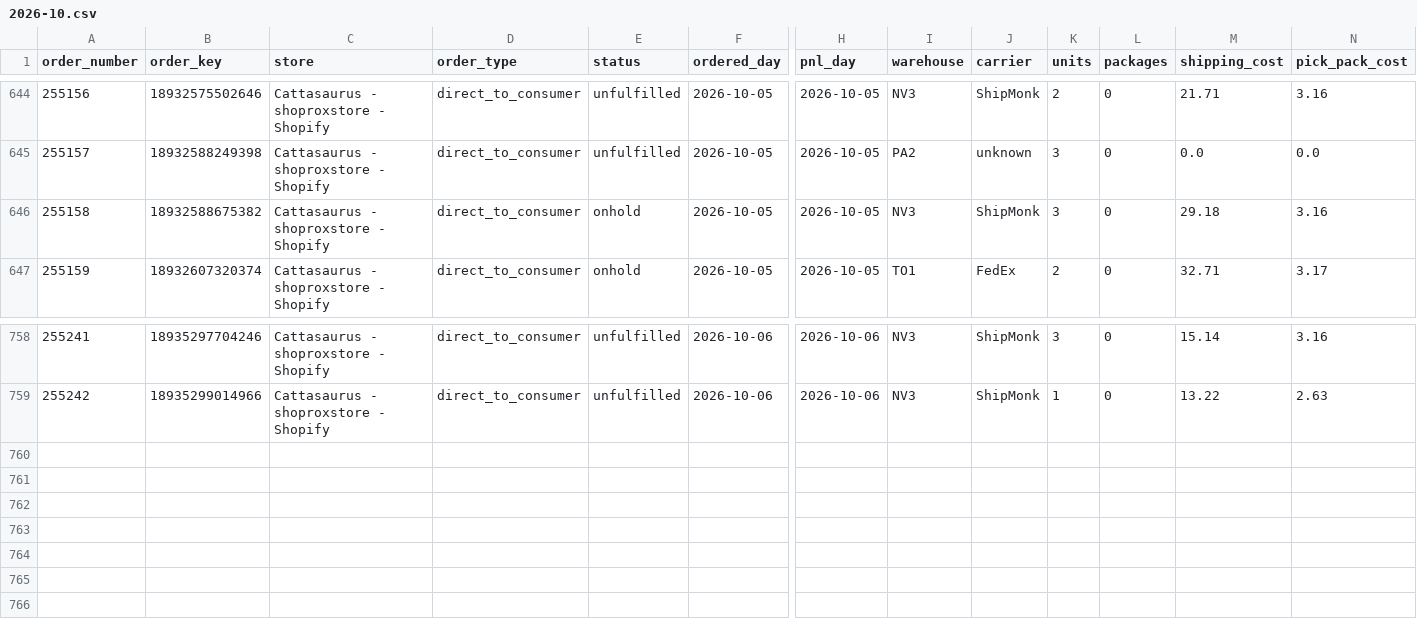
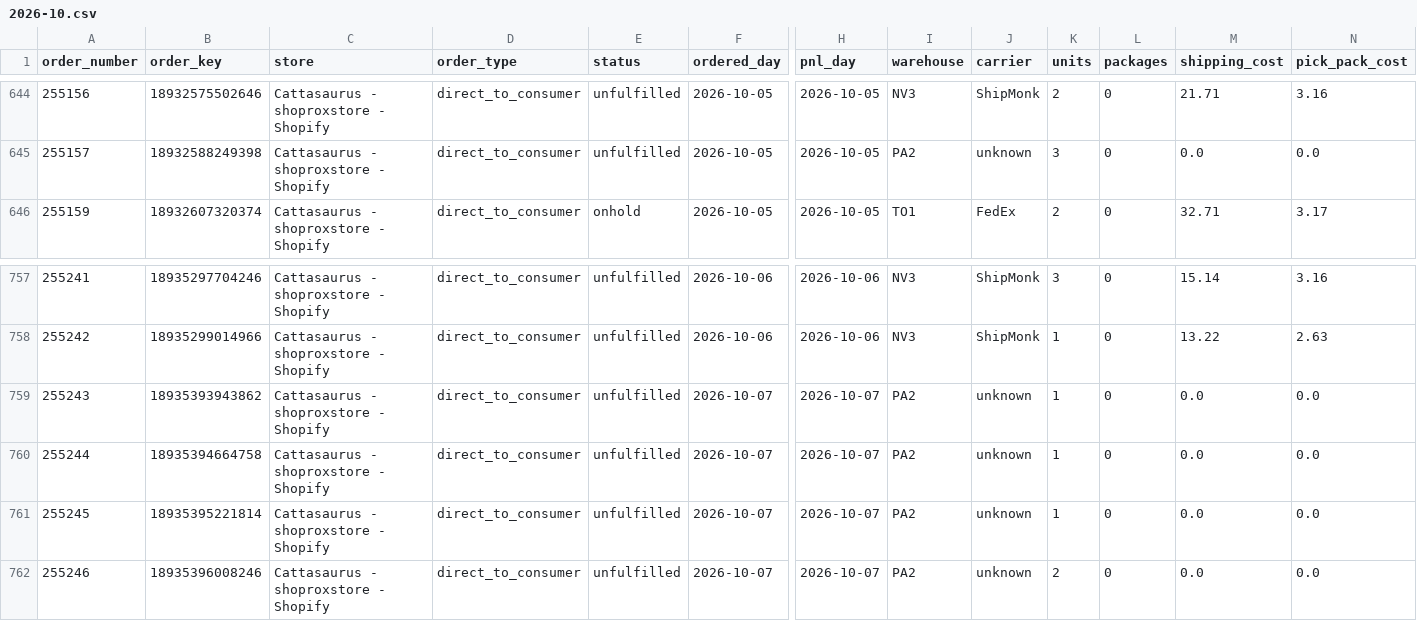
Before and after one commit to taitran-star/ctu-fin-sync-8x2k, a CSV file: data/shipmonk_orders/2026-10.csv, drawn as a sheet; only a part is shown, gaps mark what is left out; removed rows and columns are numbered as before the commit, all else as after; rows hold the shown columns only; the diff names each change by its address in the sheet, - before the commit and + after, or states it on an @@ line.

```diff
--- a/data/shipmonk_orders/2026-10.csv
+++ b/data/shipmonk_orders/2026-10.csv
-row 646: 255158 | 18932588675382 | Cattasaurus - shoproxstore - Shopify | direct_to_consumer | onhold | 2026-10-05 | 2026-10-05 | NV3 | ShipMonk | 3 | 0 | 29.18 | 3.16
+row 759: 255243 | 18935393943862 | Cattasaurus - shoproxstore - Shopify | direct_to_consumer | unfulfilled | 2026-10-07 | 2026-10-07 | PA2 | unknown | 1 | 0 | 0.0 | 0.0
+row 760: 255244 | 18935394664758 | Cattasaurus - shoproxstore - Shopify | direct_to_consumer | unfulfilled | 2026-10-07 | 2026-10-07 | PA2 | unknown | 1 | 0 | 0.0 | 0.0
+row 761: 255245 | 18935395221814 | Cattasaurus - shoproxstore - Shopify | direct_to_consumer | unfulfilled | 2026-10-07 | 2026-10-07 | PA2 | unknown | 1 | 0 | 0.0 | 0.0
+row 762: 255246 | 18935396008246 | Cattasaurus - shoproxstore - Shopify | direct_to_consumer | unfulfilled | 2026-10-07 | 2026-10-07 | PA2 | unknown | 2 | 0 | 0.0 | 0.0
```
Also changed, not shown: 1 other file.
